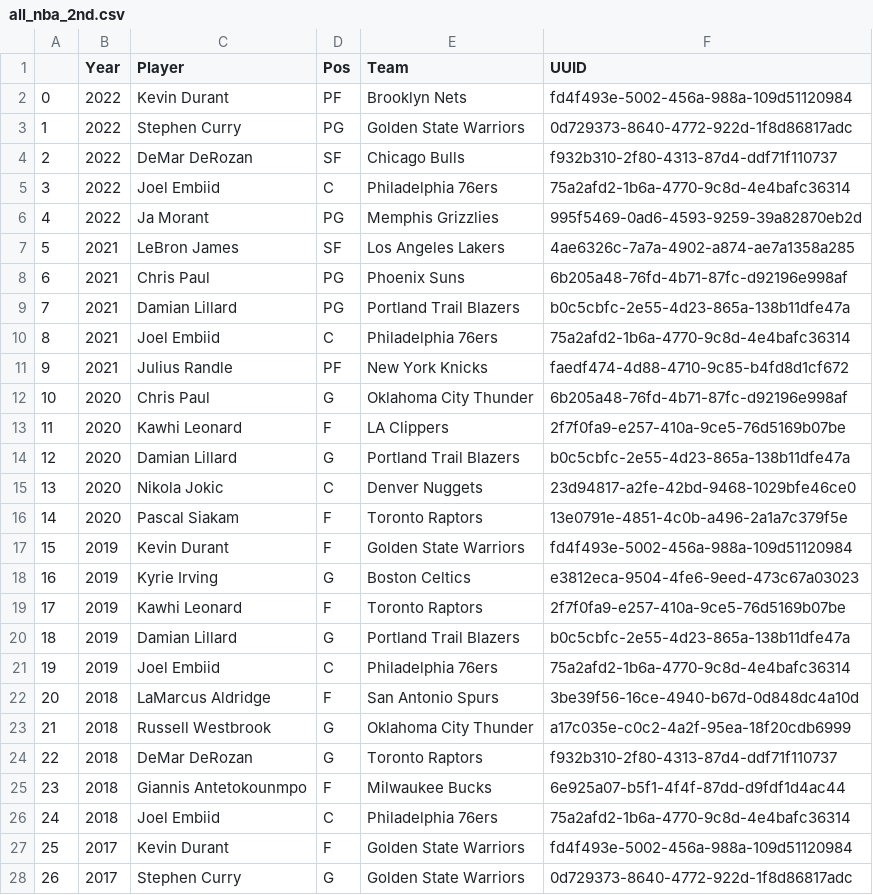
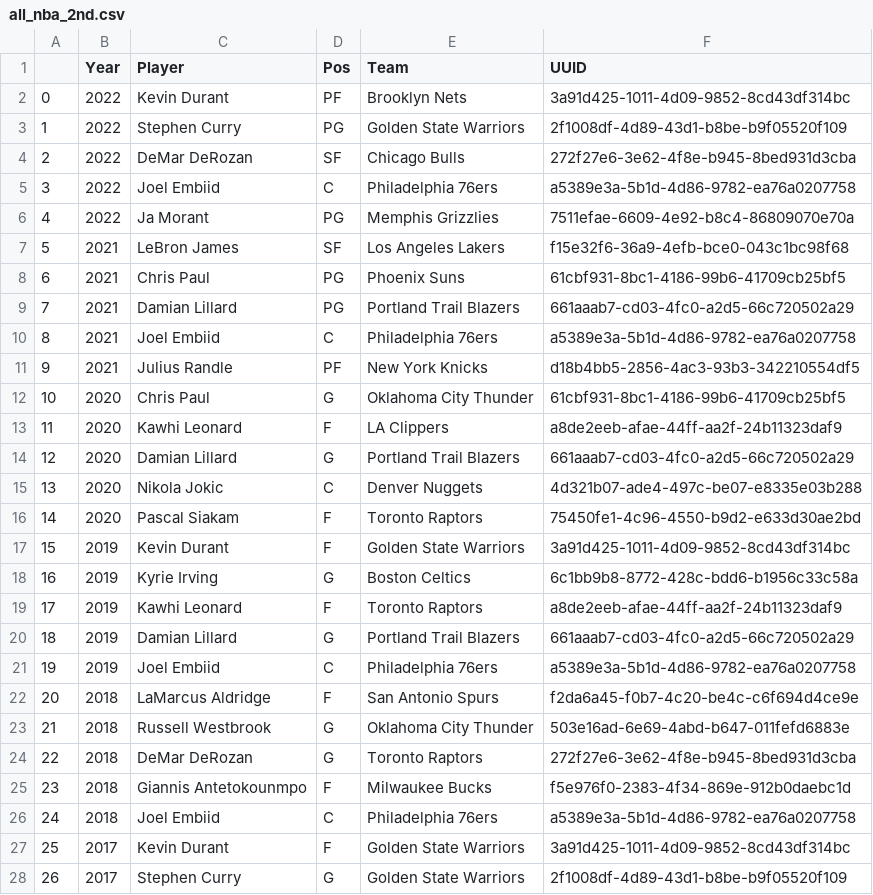
Before and after one commit to evanameyer1/Mathematically-Determining-Basketballs-Biggest-Financial-Disappointments, a CSV file: updated_datasets/awards_data/all_nba_2nd.csv, drawn as a sheet; only a part is shown; the diff covers the shown part only.

```diff
--- a/updated_datasets/awards_data/all_nba_2nd.csv
+++ b/updated_datasets/awards_data/all_nba_2nd.csv
@@ -1,28 +1,28 @@
 ,Year,Player,Pos,Team,UUID
-0,2022,Kevin Durant,PF,Brooklyn Nets,fd4f493e-5002-456a-988a-109d51120984
-1,2022,Stephen Curry,PG,Golden State Warriors,0d729373-8640-4772-922d-1f8d86817adc
-2,2022,DeMar DeRozan,SF,Chicago Bulls,f932b310-2f80-4313-87d4-ddf71f110737
-3,2022,Joel Embiid,C,Philadelphia 76ers,75a2afd2-1b6a-4770-9c8d-4e4bafc36314
-4,2022,Ja Morant,PG,Memphis Grizzlies,995f5469-0ad6-4593-9259-39a82870eb2d
-5,2021,LeBron James,SF,Los Angeles Lakers,4ae6326c-7a7a-4902-a874-ae7a1358a285
-6,2021,Chris Paul,PG,Phoenix Suns,6b205a48-76fd-4b71-87fc-d92196e998af
-7,2021,Damian Lillard,PG,Portland Trail Blazers,b0c5cbfc-2e55-4d23-865a-138b11dfe47a
-8,2021,Joel Embiid,C,Philadelphia 76ers,75a2afd2-1b6a-4770-9c8d-4e4bafc36314
-9,2021,Julius Randle,PF,New York Knicks,faedf474-4d88-4710-9c85-b4fd8d1cf672
-10,2020,Chris Paul,G,Oklahoma City Thunder,6b205a48-76fd-4b71-87fc-d92196e998af
-11,2020,Kawhi Leonard,F,LA Clippers,2f7f0fa9-e257-410a-9ce5-76d5169b07be
-12,2020,Damian Lillard,G,Portland Trail Blazers,b0c5cbfc-2e55-4d23-865a-138b11dfe47a
-13,2020,Nikola Jokic,C,Denver Nuggets,23d94817-a2fe-42bd-9468-1029bfe46ce0
-14,2020,Pascal Siakam,F,Toronto Raptors,13e0791e-4851-4c0b-a496-2a1a7c379f5e
-15,2019,Kevin Durant,F,Golden State Warriors,fd4f493e-5002-456a-988a-109d51120984
-16,2019,Kyrie Irving,G,Boston Celtics,e3812eca-9504-4fe6-9eed-473c67a03023
-17,2019,Kawhi Leonard,F,Toronto Raptors,2f7f0fa9-e257-410a-9ce5-76d5169b07be
-18,2019,Damian Lillard,G,Portland Trail Blazers,b0c5cbfc-2e55-4d23-865a-138b11dfe47a
-19,2019,Joel Embiid,C,Philadelphia 76ers,75a2afd2-1b6a-4770-9c8d-4e4bafc36314
-20,2018,LaMarcus Aldridge,F,San Antonio Spurs,3be39f56-16ce-4940-b67d-0d848dc4a10d
-21,2018,Russell Westbrook,G,Oklahoma City Thunder,a17c035e-c0c2-4a2f-95ea-18f20cdb6999
-22,2018,DeMar DeRozan,G,Toronto Raptors,f932b310-2f80-4313-87d4-ddf71f110737
-23,2018,Giannis Antetokounmpo,F,Milwaukee Bucks,6e925a07-b5f1-4f4f-87dd-d9fdf1d4ac44
-24,2018,Joel Embiid,C,Philadelphia 76ers,75a2afd2-1b6a-4770-9c8d-4e4bafc36314
-25,2017,Kevin Durant,F,Golden State Warriors,fd4f493e-5002-456a-988a-109d51120984
-26,2017,Stephen Curry,G,Golden State Warriors,0d729373-8640-4772-922d-1f8d86817adc
+0,2022,Kevin Durant,PF,Brooklyn Nets,3a91d425-1011-4d09-9852-8cd43df314bc
+1,2022,Stephen Curry,PG,Golden State Warriors,2f1008df-4d89-43d1-b8be-b9f05520f109
+2,2022,DeMar DeRozan,SF,Chicago Bulls,272f27e6-3e62-4f8e-b945-8bed931d3cba
+3,2022,Joel Embiid,C,Philadelphia 76ers,a5389e3a-5b1d-4d86-9782-ea76a0207758
+4,2022,Ja Morant,PG,Memphis Grizzlies,7511efae-6609-4e92-b8c4-86809070e70a
+5,2021,LeBron James,SF,Los Angeles Lakers,f15e32f6-36a9-4efb-bce0-043c1bc98f68
+6,2021,Chris Paul,PG,Phoenix Suns,61cbf931-8bc1-4186-99b6-41709cb25bf5
+7,2021,Damian Lillard,PG,Portland Trail Blazers,661aaab7-cd03-4fc0-a2d5-66c720502a29
+8,2021,Joel Embiid,C,Philadelphia 76ers,a5389e3a-5b1d-4d86-9782-ea76a0207758
+9,2021,Julius Randle,PF,New York Knicks,d18b4bb5-2856-4ac3-93b3-342210554df5
+10,2020,Chris Paul,G,Oklahoma City Thunder,61cbf931-8bc1-4186-99b6-41709cb25bf5
+11,2020,Kawhi Leonard,F,LA Clippers,a8de2eeb-afae-44ff-aa2f-24b11323daf9
+12,2020,Damian Lillard,G,Portland Trail Blazers,661aaab7-cd03-4fc0-a2d5-66c720502a29
+13,2020,Nikola Jokic,C,Denver Nuggets,4d321b07-ade4-497c-be07-e8335e03b288
+14,2020,Pascal Siakam,F,Toronto Raptors,75450fe1-4c96-4550-b9d2-e633d30ae2bd
+15,2019,Kevin Durant,F,Golden State Warriors,3a91d425-1011-4d09-9852-8cd43df314bc
+16,2019,Kyrie Irving,G,Boston Celtics,6c1bb9b8-8772-428c-bdd6-b1956c33c58a
+17,2019,Kawhi Leonard,F,Toronto Raptors,a8de2eeb-afae-44ff-aa2f-24b11323daf9
+18,2019,Damian Lillard,G,Portland Trail Blazers,661aaab7-cd03-4fc0-a2d5-66c720502a29
+19,2019,Joel Embiid,C,Philadelphia 76ers,a5389e3a-5b1d-4d86-9782-ea76a0207758
+20,2018,LaMarcus Aldridge,F,San Antonio Spurs,f2da6a45-f0b7-4c20-be4c-c6f694d4ce9e
+21,2018,Russell Westbrook,G,Oklahoma City Thunder,503e16ad-6e69-4abd-b647-011fefd6883e
+22,2018,DeMar DeRozan,G,Toronto Raptors,272f27e6-3e62-4f8e-b945-8bed931d3cba
+23,2018,Giannis Antetokounmpo,F,Milwaukee Bucks,f5e976f0-2383-4f34-869e-912b0daebc1d
+24,2018,Joel Embiid,C,Philadelphia 76ers,a5389e3a-5b1d-4d86-9782-ea76a0207758
+25,2017,Kevin Durant,F,Golden State Warriors,3a91d425-1011-4d09-9852-8cd43df314bc
+26,2017,Stephen Curry,G,Golden State Warriors,2f1008df-4d89-43d1-b8be-b9f05520f109
```
Also changed, not shown: 93 edited cells elsewhere in this file, updated_datasets/awards_data/all_defensive_2nd.csv, updated_datasets/awards_data/all_rookie_1st.csv, 36 other files.
